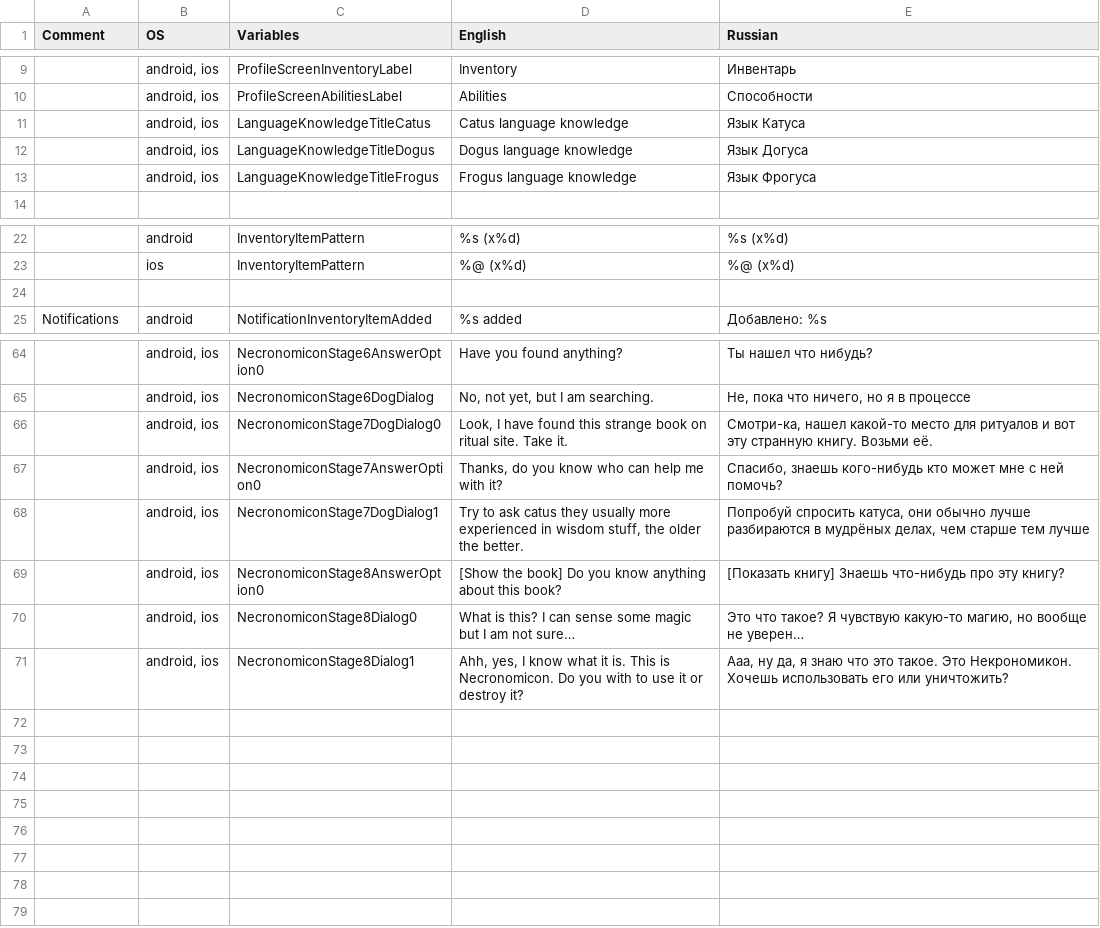
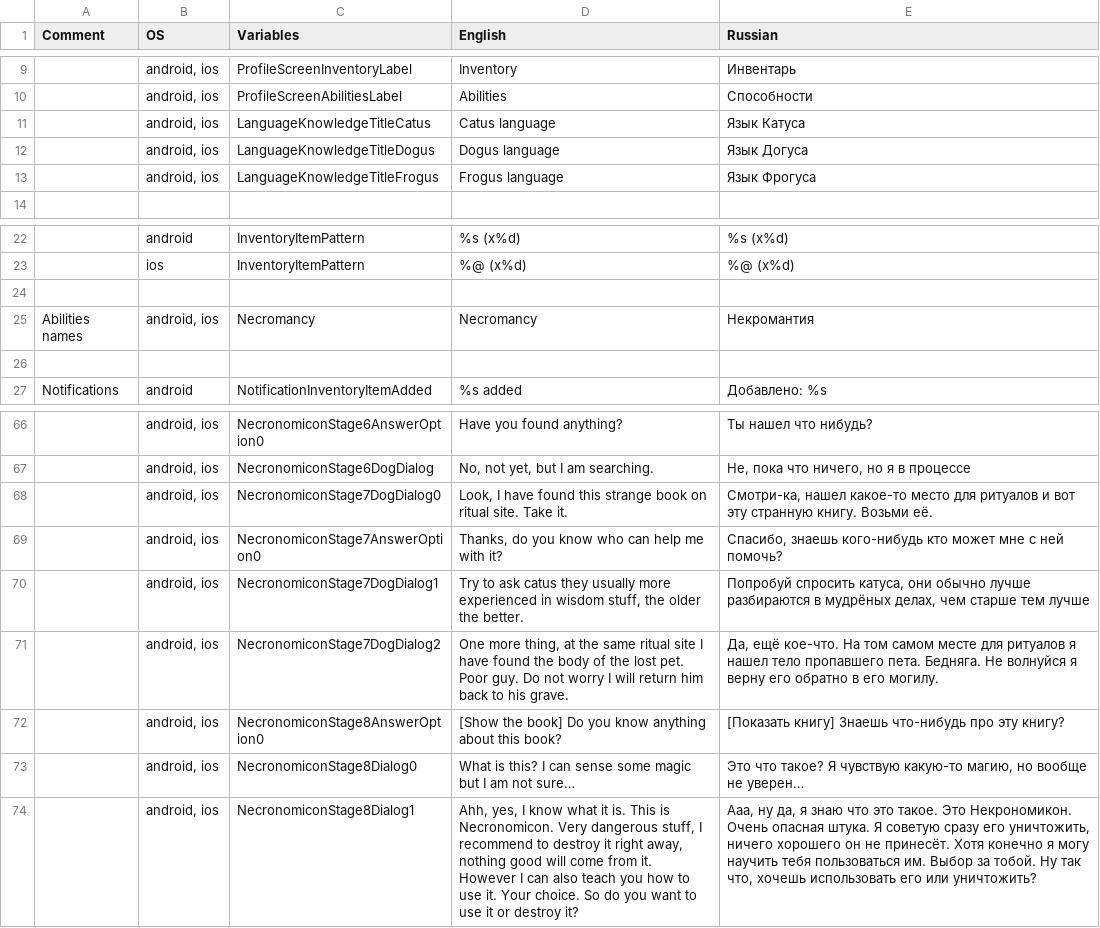
Before and after one commit to aleksandr-bakanov/petus, a CSV file: babelish/data.csv, drawn as a sheet; only a part is shown, gaps mark what is left out; addresses are those after the commit; the diff names each change by its address in the sheet, - before the commit and + after, or states it on an @@ line.

Commit message:
Finish necronomicon quest

```diff
--- a/babelish/data.csv
+++ b/babelish/data.csv
-D11 (English): Catus language knowledge
+D11 (English): Catus language
-D12 (English): Dogus language knowledge
+D12 (English): Dogus language
-D13 (English): Frogus language knowledge
+D13 (English): Frogus language
+row 24: (empty)
+row 25: Abilities names | android, ios | Necromancy | Necromancy | Некромантия
-E68 (Russian): Смотри-ка, нашел какой-то место для…
+E68 (Russian): Смотри-ка, нашел какое-то место для…
+row 71:  | android, ios | NecronomiconStage7DogDialog2 | One more thing, at the same ritual site I have found the body of the lost pet. Poor guy. Do not worry I will return him back to his grave. | Да, ещё кое-что. На том самом месте для ритуалов я нашел тело пропавшего пета. Бедняга. Не волнуйся я верну его обратно в его могилу.
-D74 (English): …is Necronomicon. Do you with to use…
+D74 (English): …is Necronomicon. Very dangerous stuff, I recommend to destroy it right away, nothing good will come from it. However I can also teach you how to use it. Your choice. So do you want to use…
-E74 (Russian): …Это Некрономикон. Хочешь использовать его…
+E74 (Russian): …Это Некрономикон. Очень опасная штука. Я советую сразу его уничтожить, ничего хорошего он не принесёт. Хотя конечно я могу научить тебя пользоваться им. Выбор за тобой. Ну так что, хочешь использовать его…
```
Also changed, not shown: 13 other files.
